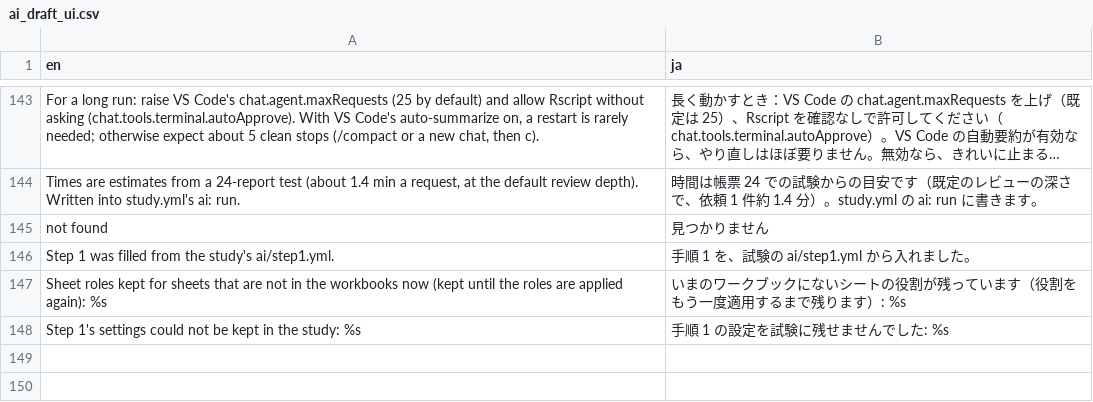
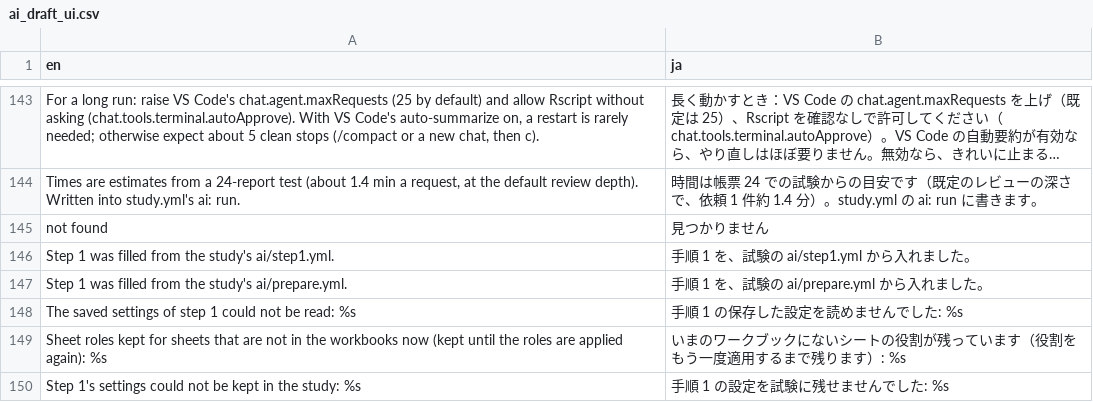
Before and after one commit to ichirio/tflplanner, a CSV file: inst/i18n/strings/ai_draft_ui.csv, drawn as a sheet; only a part is shown, gaps mark what is left out; long unchanged cells end in ….

```diff
--- a/inst/i18n/strings/ai_draft_ui.csv
+++ b/inst/i18n/strings/ai_draft_ui.csv
@@ -146,2 +146,4 @@
 "Step 1 was filled from the study's ai/step1.yml.","手順 1 を、試験の ai/step1.yml から入れました。"
+"Step 1 was filled from the study's ai/prepare.yml.","手順 1 を、試験の ai/prepare.yml から入れました。"
+"The saved settings of step 1 could not be read: %s","手順 1 の保存した設定を読めませんでした: %s"
 "Sheet roles kept for sheets that are not in the workbooks now (kept until the roles are applied again): %s","いまのワークブックにないシートの役割が残っています（役割をもう一度適用するまで残ります）: %s"
```
Also changed, not shown: 3 other files.
